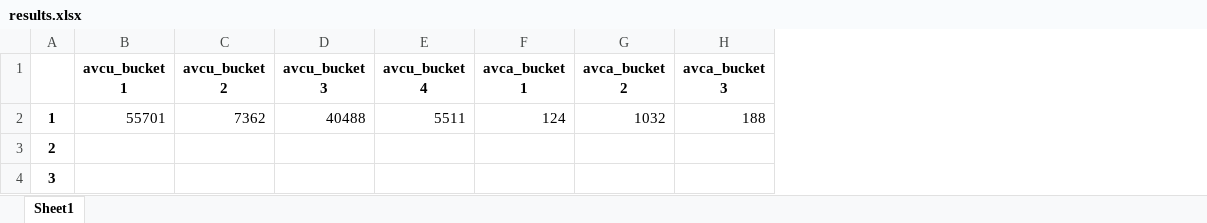
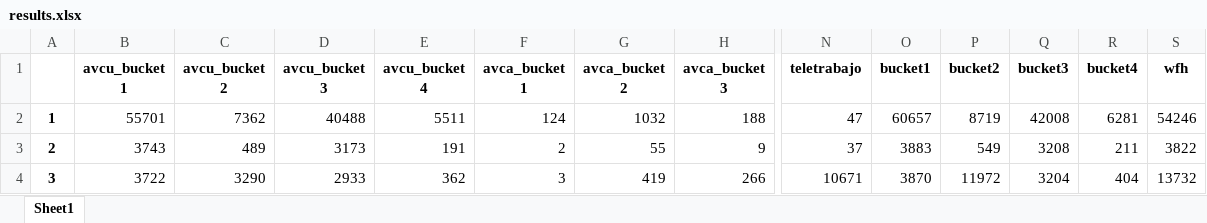
Before and after one commit to oejaramillo/WFH-Project, an Excel workbook: results.xlsx, sheet Sheet1, drawn as a sheet; only a part is shown, gaps mark what is left out; values as stored, in another font and other column widths than the file's, no borders; the diff covers the shown part only; the diff names each change by its address in the sheet, - before the commit and + after, or states it on an @@ line.

```diff
--- a/results.xlsx (sheet Sheet1)
+++ b/results.xlsx (sheet Sheet1)
+column N (teletrabajo), rows 2-4: 47 | 37 | 10671
+column O (bucket1), rows 2-4: 60657 | 3883 | 3870
+column P (bucket2), rows 2-4: 8719 | 549 | 11972
+column Q (bucket3), rows 2-4: 42008 | 3208 | 3204
+column R (bucket4), rows 2-4: 6281 | 211 | 404
+column S (wfh), rows 2-4: 54246 | 3822 | 13732
-B3 (avcu_bucket 1): (empty)
+B3 (avcu_bucket 1): 3743
-C3 (avcu_bucket 2): (empty)
+C3 (avcu_bucket 2): 489
-D3 (avcu_bucket 3): (empty)
+D3 (avcu_bucket 3): 3173
-E3 (avcu_bucket 4): (empty)
+E3 (avcu_bucket 4): 191
-F3 (avca_bucket 1): (empty)
+F3 (avca_bucket 1): 2
-G3 (avca_bucket 2): (empty)
+G3 (avca_bucket 2): 55
-H3 (avca_bucket 3): (empty)
+H3 (avca_bucket 3): 9
-B4 (avcu_bucket 1): (empty)
+B4 (avcu_bucket 1): 3722
-C4 (avcu_bucket 2): (empty)
+C4 (avcu_bucket 2): 3290
-D4 (avcu_bucket 3): (empty)
+D4 (avcu_bucket 3): 2933
-E4 (avcu_bucket 4): (empty)
+E4 (avcu_bucket 4): 362
-F4 (avca_bucket 1): (empty)
+F4 (avca_bucket 1): 3
-G4 (avca_bucket 2): (empty)
+G4 (avca_bucket 2): 419
-H4 (avca_bucket 3): (empty)
+H4 (avca_bucket 3): 266
```
Also changed, not shown: 22 edited cells elsewhere in this sheet, 3 other files.
